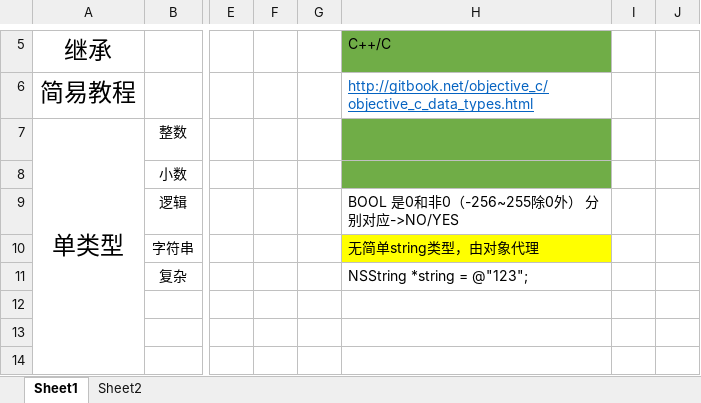
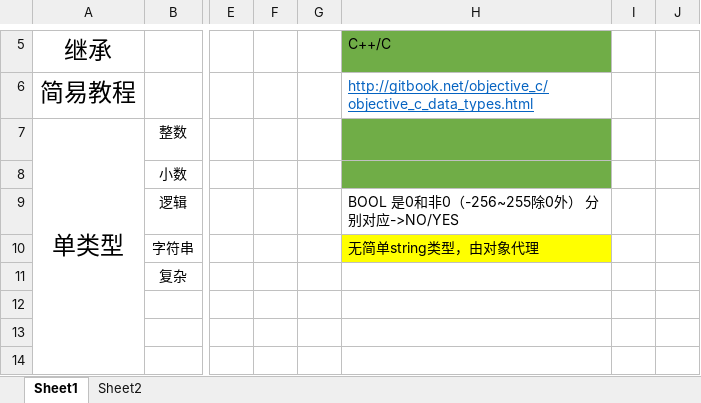
Before and after one commit to Martingoesforword/language_compare, an Excel workbook: excel/mian.xlsx, sheet Sheet1, drawn as a sheet; only a part is shown, gaps mark what is left out; values as stored, in another font and other column widths than the file's, no borders; the diff covers the shown part only; the diff names each change by its address in the sheet, - before the commit and + after, or states it on an @@ line.

Commit message:
oc提交

```diff
--- a/excel/mian.xlsx (sheet Sheet1)
+++ b/excel/mian.xlsx (sheet Sheet1)
-H11: NSString *string = @"123";
+H11: (empty)
```
Also changed, not shown: 7 added rows, 15 edited cells and cell formats elsewhere in this sheet.
